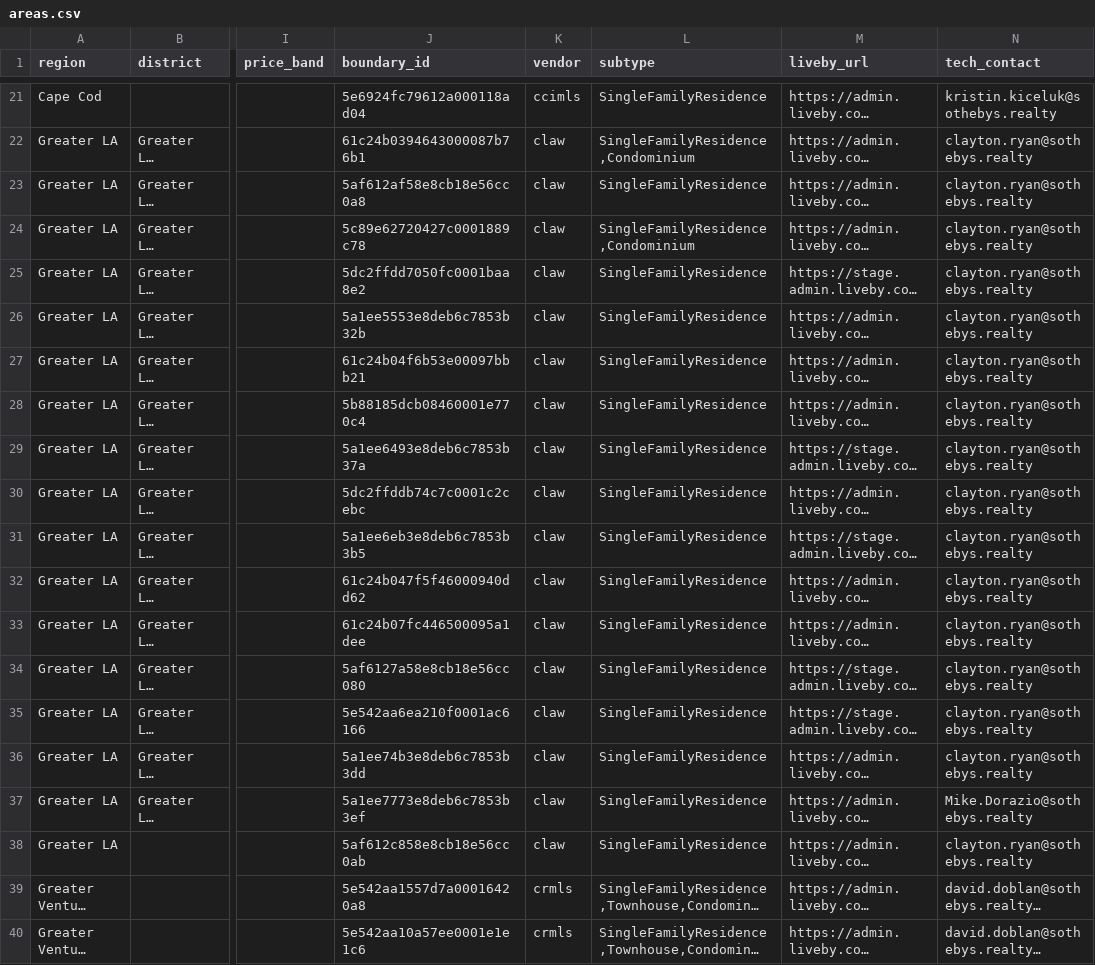
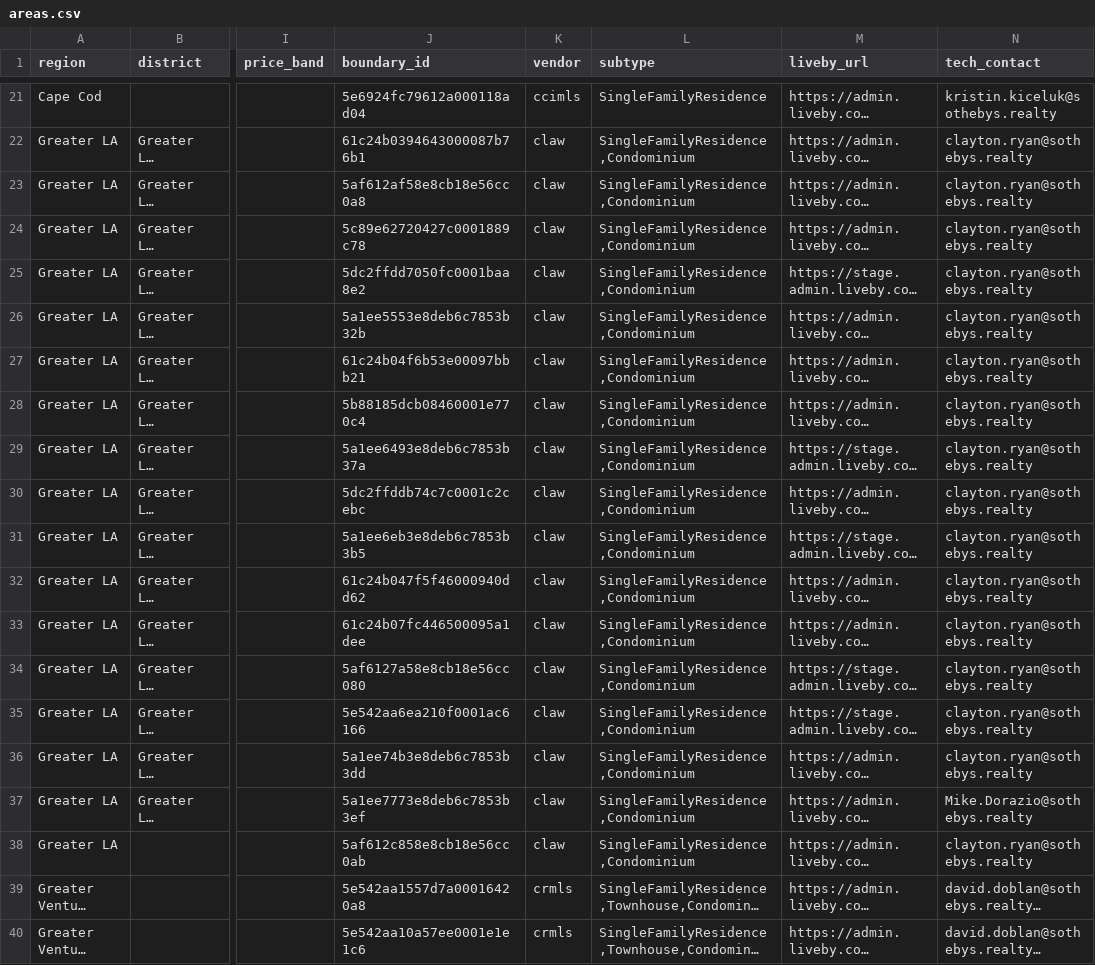
Before and after one commit to guido-liveby/projects, a CSV file: audit/areas.csv, drawn as a sheet; only a part is shown, gaps mark what is left out; long unchanged cells end in …; the diff names each change by its address in the sheet, - before the commit and + after, or states it on an @@ line.

Commit message:
👌 IMPROVE: add condo subtype to Greater LA

```diff
--- a/audit/areas.csv
+++ b/audit/areas.csv
-L23 (subtype): SingleFamilyResidence
+L23 (subtype): SingleFamilyResidence,Condominium
-L25:L38 (subtype): SingleFamilyResidence
+L25:L38 (subtype): SingleFamilyResidence,Condominium
```
